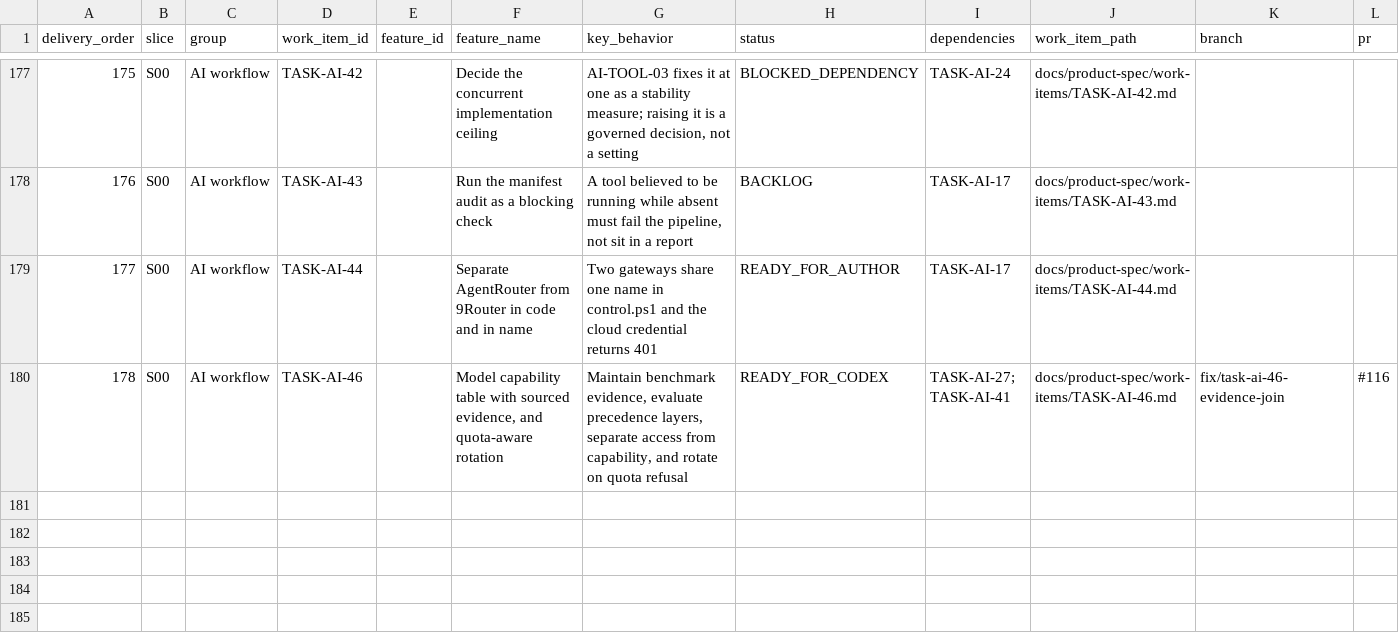
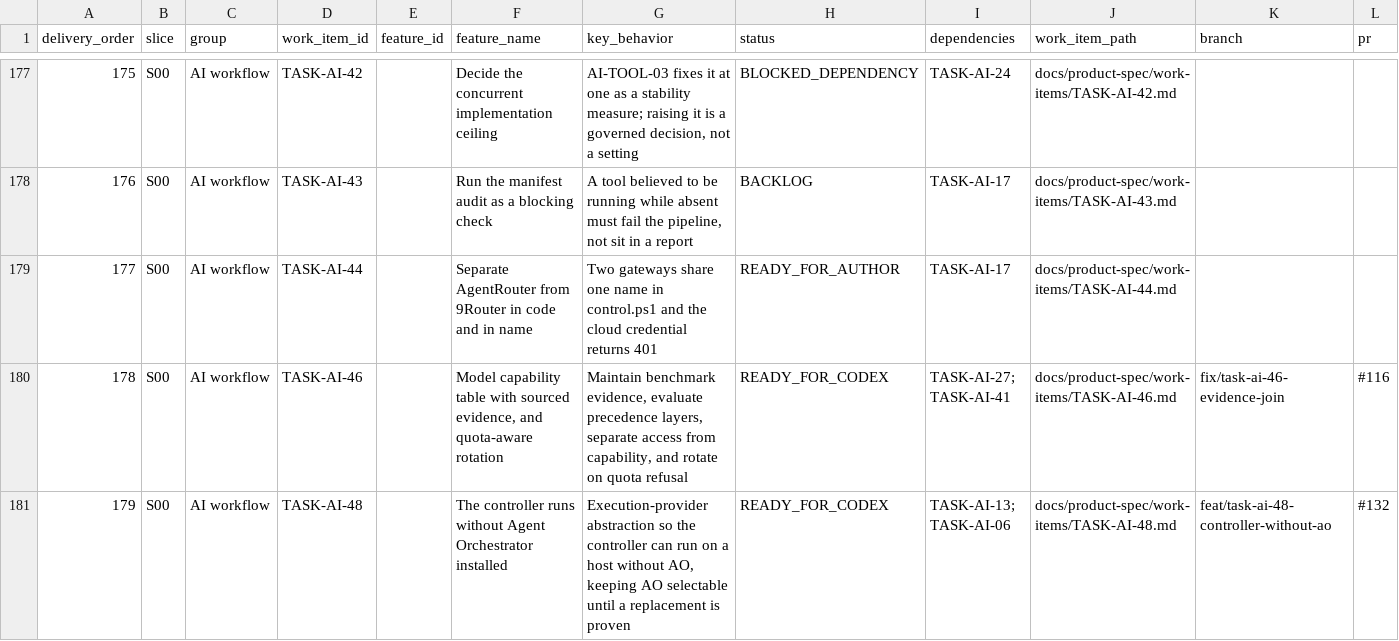
Before and after one commit to vinh05092001/shipde-platform, a CSV file: docs/product-spec/docs/10-ai-collaboration/FEATURE-DELIVERY-REGISTER.csv, drawn as a sheet; only a part is shown, gaps mark what is left out; rows hold the shown columns only; the diff names each change by its address in the sheet, - before the commit and + after, or states it on an @@ line.

Commit message:
TASK-AI-48: Fix JS syntax errors, add register entry, update PR body for contract validation

```diff
--- a/docs/product-spec/docs/10-ai-collaboration/FEATURE-DELIVERY-REGISTER.csv
+++ b/docs/product-spec/docs/10-ai-collaboration/FEATURE-DELIVERY-REGISTER.csv
+row 181: 179 | S00 | AI workflow | TASK-AI-48 |  | The controller runs without Agent Orchestrator installed | Execution-provider abstraction so the controller can run on a host without AO, keeping AO selectable until a replacement is proven | READY_FOR_CODEX | TASK-AI-13; TASK-AI-06 | docs/product-spec/work-items/TASK-AI-48.md | feat/task-ai-48-controller-without-ao | #132
```
Also changed, not shown: 5 other files.
